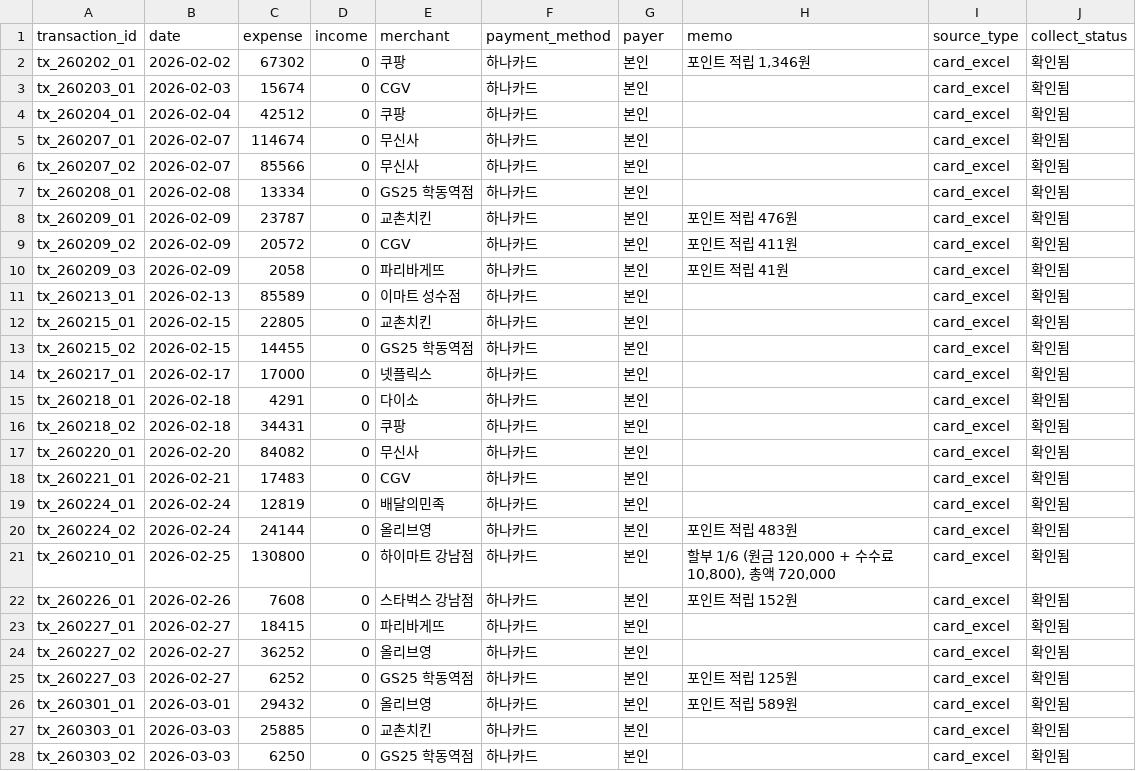
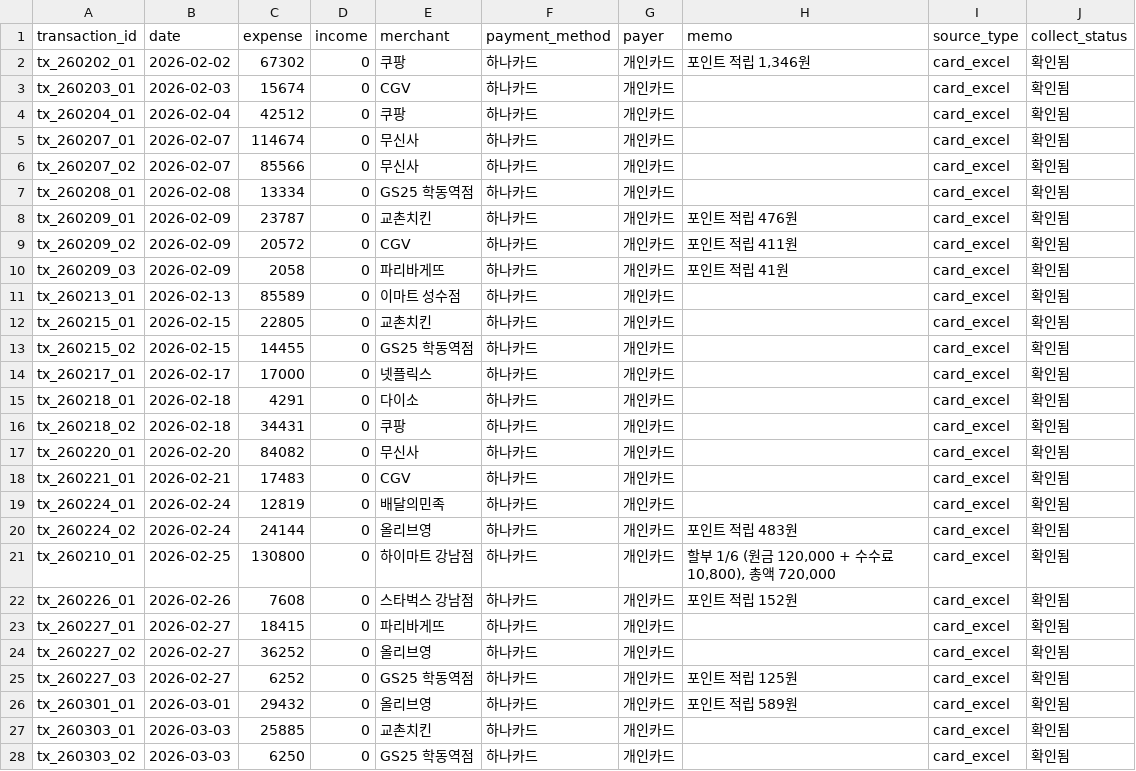
Before and after one commit to team-T6/ledger-flow, a CSV file: collect/result.csv, drawn as a sheet; only a part is shown; the diff covers the shown part only.

Commit message:
fix: collect 재료 경로를 sample_data로 명시, payer 값 지어내지 않게 수정
도구 제한에 sample_data/ 읽기 허용 추가, input-sample.md에 실제 처리 대상 경로 명시.
payer(결제자)를 "본인"에서 "개인카드"로 수정 — 원본에 명의자 정보가 없어 지어낸 값이었음.
법인카드 데이터 추가 시 해당 행은 "법인카드"로 채우면 됨.

```diff
--- a/collect/result.csv
+++ b/collect/result.csv
@@ -1,28 +1,28 @@
 transaction_id,date,expense,income,merchant,payment_method,payer,memo,source_type,collect_status
-tx_260202_01,2026-02-02,67302,0,쿠팡,하나카드,본인,"포인트 적립 1,346원",card_excel,확인됨
-tx_260203_01,2026-02-03,15674,0,CGV,하나카드,본인,,card_excel,확인됨
-tx_260204_01,2026-02-04,42512,0,쿠팡,하나카드,본인,,card_excel,확인됨
-tx_260207_01,2026-02-07,114674,0,무신사,하나카드,본인,,card_excel,확인됨
-tx_260207_02,2026-02-07,85566,0,무신사,하나카드,본인,,card_excel,확인됨
-tx_260208_01,2026-02-08,13334,0,GS25 학동역점,하나카드,본인,,card_excel,확인됨
-tx_260209_01,2026-02-09,23787,0,교촌치킨,하나카드,본인,포인트 적립 476원,card_excel,확인됨
-tx_260209_02,2026-02-09,20572,0,CGV,하나카드,본인,포인트 적립 411원,card_excel,확인됨
-tx_260209_03,2026-02-09,2058,0,파리바게뜨,하나카드,본인,포인트 적립 41원,card_excel,확인됨
-tx_260213_01,2026-02-13,85589,0,이마트 성수점,하나카드,본인,,card_excel,확인됨
-tx_260215_01,2026-02-15,22805,0,교촌치킨,하나카드,본인,,card_excel,확인됨
-tx_260215_02,2026-02-15,14455,0,GS25 학동역점,하나카드,본인,,card_excel,확인됨
-tx_260217_01,2026-02-17,17000,0,넷플릭스,하나카드,본인,,card_excel,확인됨
-tx_260218_01,2026-02-18,4291,0,다이소,하나카드,본인,,card_excel,확인됨
-tx_260218_02,2026-02-18,34431,0,쿠팡,하나카드,본인,,card_excel,확인됨
-tx_260220_01,2026-02-20,84082,0,무신사,하나카드,본인,,card_excel,확인됨
-tx_260221_01,2026-02-21,17483,0,CGV,하나카드,본인,,card_excel,확인됨
-tx_260224_01,2026-02-24,12819,0,배달의민족,하나카드,본인,,card_excel,확인됨
-tx_260224_02,2026-02-24,24144,0,올리브영,하나카드,본인,포인트 적립 483원,card_excel,확인됨
-tx_260210_01,2026-02-25,130800,0,하이마트 강남점,하나카드,본인,"할부 1/6 (원금 120,000 + 수수료 10,800), 총액 720,000",card_excel,확인됨
-tx_260226_01,2026-02-26,7608,0,스타벅스 강남점,하나카드,본인,포인트 적립 152원,card_excel,확인됨
-tx_260227_01,2026-02-27,18415,0,파리바게뜨,하나카드,본인,,card_excel,확인됨
-tx_260227_02,2026-02-27,36252,0,올리브영,하나카드,본인,,card_excel,확인됨
-tx_260227_03,2026-02-27,6252,0,GS25 학동역점,하나카드,본인,포인트 적립 125원,card_excel,확인됨
-tx_260301_01,2026-03-01,29432,0,올리브영,하나카드,본인,포인트 적립 589원,card_excel,확인됨
-tx_260303_01,2026-03-03,25885,0,교촌치킨,하나카드,본인,,card_excel,확인됨
-tx_260303_02,2026-03-03,6250,0,GS25 학동역점,하나카드,본인,,card_excel,확인됨
+tx_260202_01,2026-02-02,67302,0,쿠팡,하나카드,개인카드,"포인트 적립 1,346원",card_excel,확인됨
+tx_260203_01,2026-02-03,15674,0,CGV,하나카드,개인카드,,card_excel,확인됨
+tx_260204_01,2026-02-04,42512,0,쿠팡,하나카드,개인카드,,card_excel,확인됨
+tx_260207_01,2026-02-07,114674,0,무신사,하나카드,개인카드,,card_excel,확인됨
+tx_260207_02,2026-02-07,85566,0,무신사,하나카드,개인카드,,card_excel,확인됨
+tx_260208_01,2026-02-08,13334,0,GS25 학동역점,하나카드,개인카드,,card_excel,확인됨
+tx_260209_01,2026-02-09,23787,0,교촌치킨,하나카드,개인카드,포인트 적립 476원,card_excel,확인됨
+tx_260209_02,2026-02-09,20572,0,CGV,하나카드,개인카드,포인트 적립 411원,card_excel,확인됨
+tx_260209_03,2026-02-09,2058,0,파리바게뜨,하나카드,개인카드,포인트 적립 41원,card_excel,확인됨
+tx_260213_01,2026-02-13,85589,0,이마트 성수점,하나카드,개인카드,,card_excel,확인됨
+tx_260215_01,2026-02-15,22805,0,교촌치킨,하나카드,개인카드,,card_excel,확인됨
+tx_260215_02,2026-02-15,14455,0,GS25 학동역점,하나카드,개인카드,,card_excel,확인됨
+tx_260217_01,2026-02-17,17000,0,넷플릭스,하나카드,개인카드,,card_excel,확인됨
+tx_260218_01,2026-02-18,4291,0,다이소,하나카드,개인카드,,card_excel,확인됨
+tx_260218_02,2026-02-18,34431,0,쿠팡,하나카드,개인카드,,card_excel,확인됨
+tx_260220_01,2026-02-20,84082,0,무신사,하나카드,개인카드,,card_excel,확인됨
+tx_260221_01,2026-02-21,17483,0,CGV,하나카드,개인카드,,card_excel,확인됨
+tx_260224_01,2026-02-24,12819,0,배달의민족,하나카드,개인카드,,card_excel,확인됨
+tx_260224_02,2026-02-24,24144,0,올리브영,하나카드,개인카드,포인트 적립 483원,card_excel,확인됨
+tx_260210_01,2026-02-25,130800,0,하이마트 강남점,하나카드,개인카드,"할부 1/6 (원금 120,000 + 수수료 10,800), 총액 720,000",card_excel,확인됨
+tx_260226_01,2026-02-26,7608,0,스타벅스 강남점,하나카드,개인카드,포인트 적립 152원,card_excel,확인됨
+tx_260227_01,2026-02-27,18415,0,파리바게뜨,하나카드,개인카드,,card_excel,확인됨
+tx_260227_02,2026-02-27,36252,0,올리브영,하나카드,개인카드,,card_excel,확인됨
+tx_260227_03,2026-02-27,6252,0,GS25 학동역점,하나카드,개인카드,포인트 적립 125원,card_excel,확인됨
+tx_260301_01,2026-03-01,29432,0,올리브영,하나카드,개인카드,포인트 적립 589원,card_excel,확인됨
+tx_260303_01,2026-03-03,25885,0,교촌치킨,하나카드,개인카드,,card_excel,확인됨
+tx_260303_02,2026-03-03,6250,0,GS25 학동역점,하나카드,개인카드,,card_excel,확인됨
```
Also changed, not shown: 153 edited cells elsewhere in this file, 3 other files.
